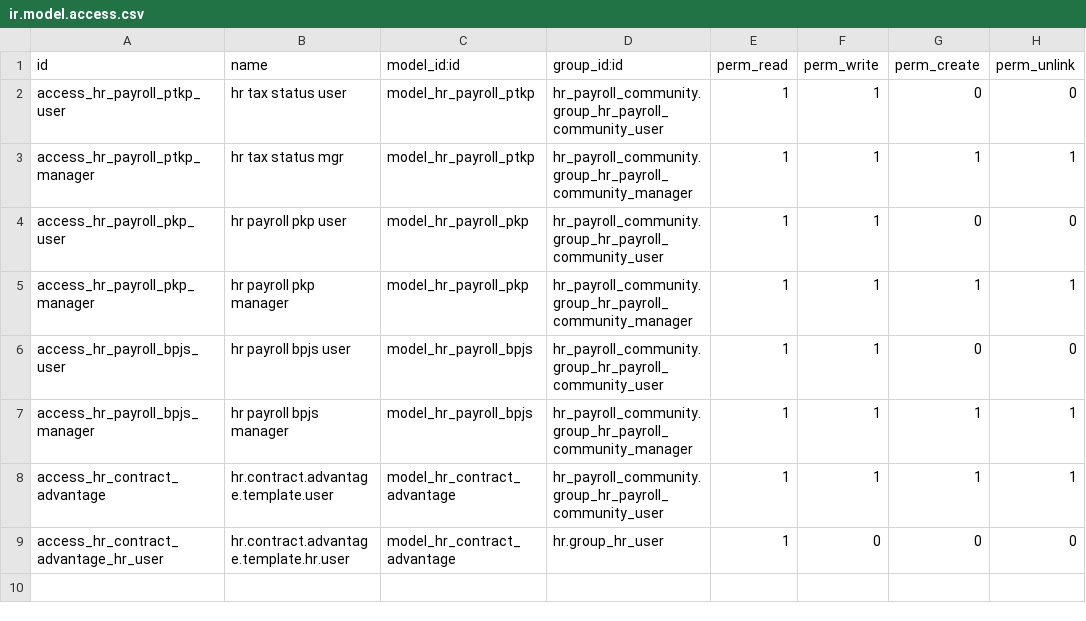
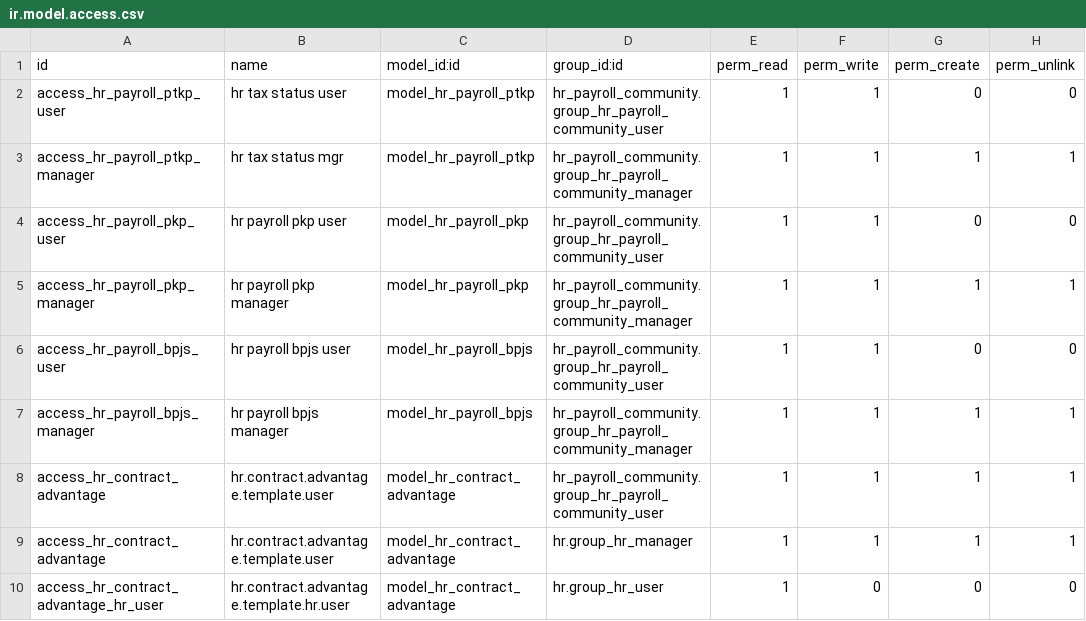
Before and after one commit to aalfatah/ShippingAgency-OdooDev, a CSV file: hr_payroll_dev/security/ir.model.access.csv, drawn as a sheet; the diff names each change by its address in the sheet, - before the commit and + after, or states it on an @@ line.

Commit message:
Contract line add security to employee manager

```diff
--- a/hr_payroll_dev/security/ir.model.access.csv
+++ b/hr_payroll_dev/security/ir.model.access.csv
+row 9: access_hr_contract_advantage | hr.contract.advantage.template.user | model_hr_contract_advantage | hr.group_hr_manager | 1 | 1 | 1 | 1
```
